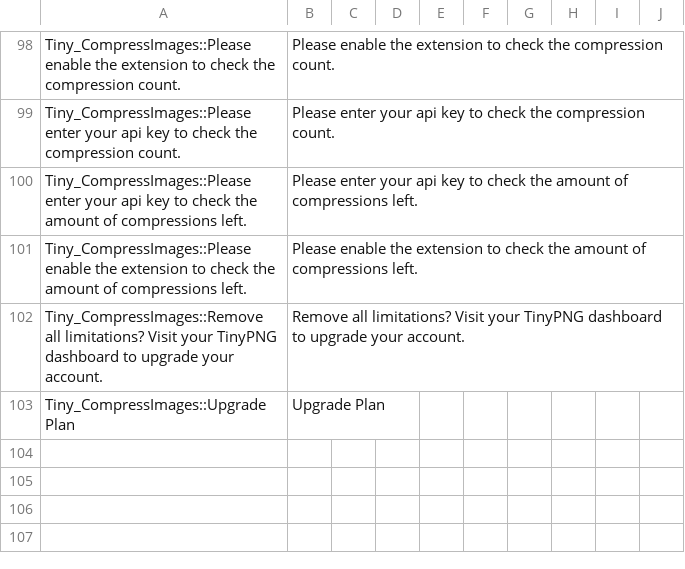
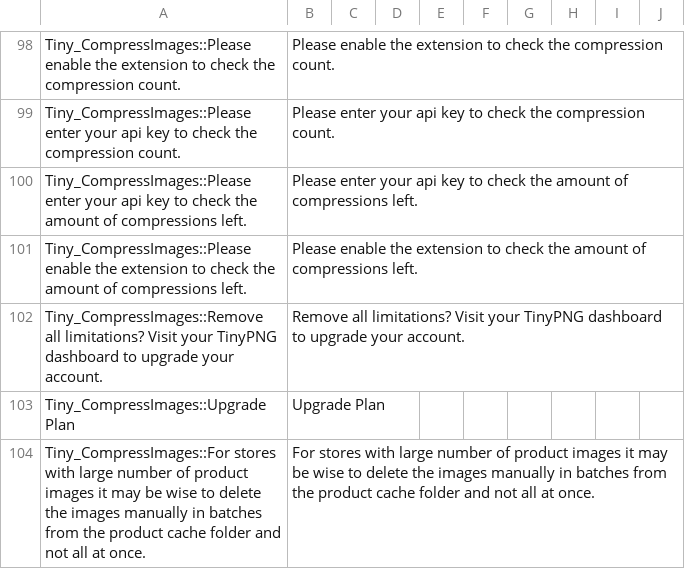
Before and after one commit to tig-nl/tinypng-magento1, a CSV file: app/locale/en_US/Tiny_CompressImages.csv, drawn as a sheet; only a part is shown, gaps mark what is left out; the diff names each change by its address in the sheet, - before the commit and + after, or states it on an @@ line.

```diff
--- a/app/locale/en_US/Tiny_CompressImages.csv
+++ b/app/locale/en_US/Tiny_CompressImages.csv
+row 104: Tiny_CompressImages::For stores with large number of product images it may be wise to delete the images manually in batches from the product cache folder and not all at once. | For stores with large number of product images it may be wise to delete the images manually in batches from the product cache folder and not all at once.
```
Also changed, not shown: 1 other file.
